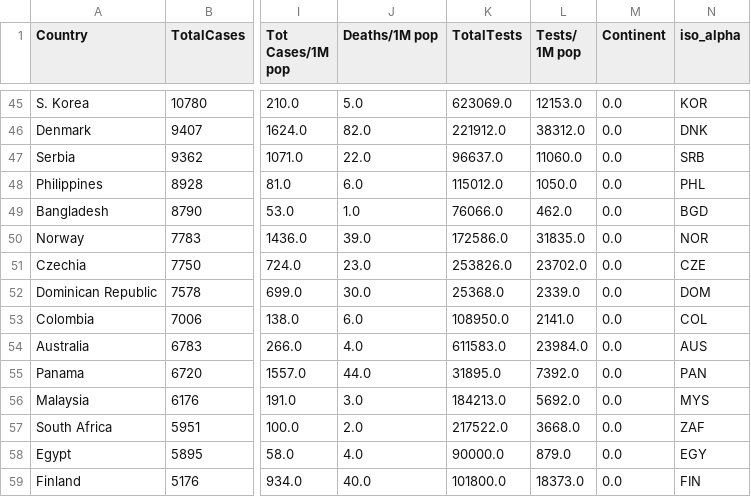
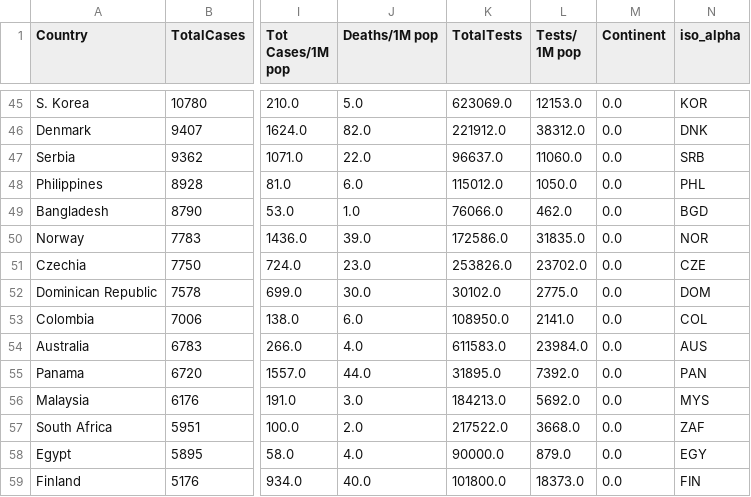
Before and after one commit to amtam0/coronavirus-world-map, a CSV file: static/data/corona.csv, drawn as a sheet; only a part is shown, gaps mark what is left out; the diff names each change by its address in the sheet, - before the commit and + after, or states it on an @@ line.

Commit message:
update datatable

```diff
--- a/static/data/corona.csv
+++ b/static/data/corona.csv
-K52 (TotalTests): 25368.0
+K52 (TotalTests): 30102.0
-L52 (Tests/ 1M pop): 2339.0
+L52 (Tests/ 1M pop): 2775.0
```
